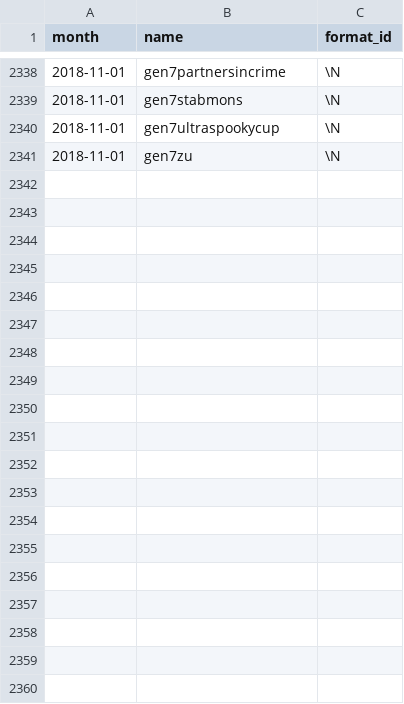
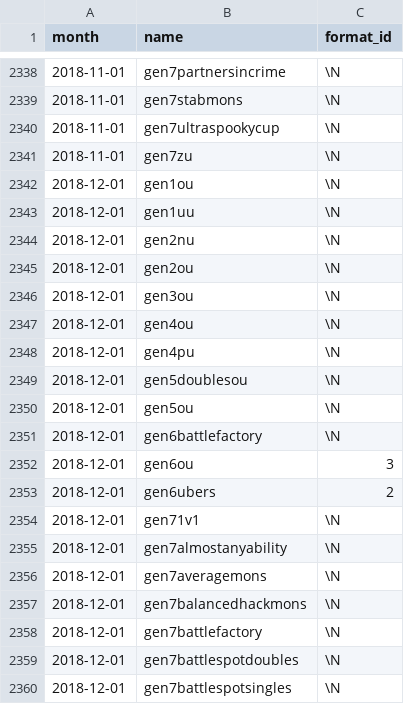
Before and after one commit to jpirnat/dex, a CSV file: data/showdown_formats_to_ignore.csv, drawn as a sheet; only a part is shown, gaps mark what is left out; the diff covers the shown part only.

Commit message:
Formats for 2018-12.

```diff
--- a/data/showdown_formats_to_ignore.csv
+++ b/data/showdown_formats_to_ignore.csv
@@ -2341 +2341,20 @@ month,name,format_id
 2018-11-01,gen7zu,\N
+2018-12-01,gen1ou,\N
+2018-12-01,gen1uu,\N
+2018-12-01,gen2nu,\N
+2018-12-01,gen2ou,\N
+2018-12-01,gen3ou,\N
+2018-12-01,gen4ou,\N
+2018-12-01,gen4pu,\N
+2018-12-01,gen5doublesou,\N
+2018-12-01,gen5ou,\N
+2018-12-01,gen6battlefactory,\N
+2018-12-01,gen6ou,3
+2018-12-01,gen6ubers,2
+2018-12-01,gen71v1,\N
+2018-12-01,gen7almostanyability,\N
+2018-12-01,gen7averagemons,\N
+2018-12-01,gen7balancedhackmons,\N
+2018-12-01,gen7battlefactory,\N
+2018-12-01,gen7battlespotdoubles,\N
+2018-12-01,gen7battlespotsingles,\N
```
Also changed, not shown: 19 added rows elsewhere in this file, data/showdown_formats_to_import.csv, data/showdown_items_to_ignore.csv.
